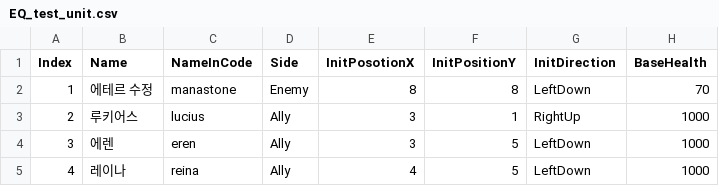
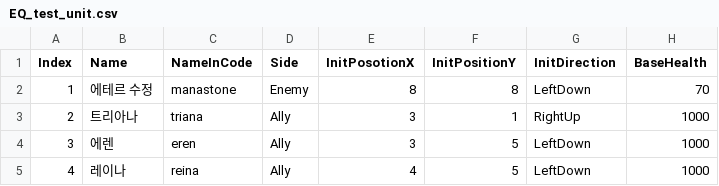
Before and after one commit to GGGC2/Epic_monad, a CSV file: Assets/Resources/Data/EQ_test_unit.csv, drawn as a sheet; only a part is shown; the diff names each change by its address in the sheet, - before the commit and + after, or states it on an @@ line.

```diff
--- a/Assets/Resources/Data/EQ_test_unit.csv
+++ b/Assets/Resources/Data/EQ_test_unit.csv
-B3 (Name): 루키어스
+B3 (Name): 트리아나
-C3 (NameInCode): lucius
+C3 (NameInCode): triana
```
Also changed, not shown: 4 other files.
